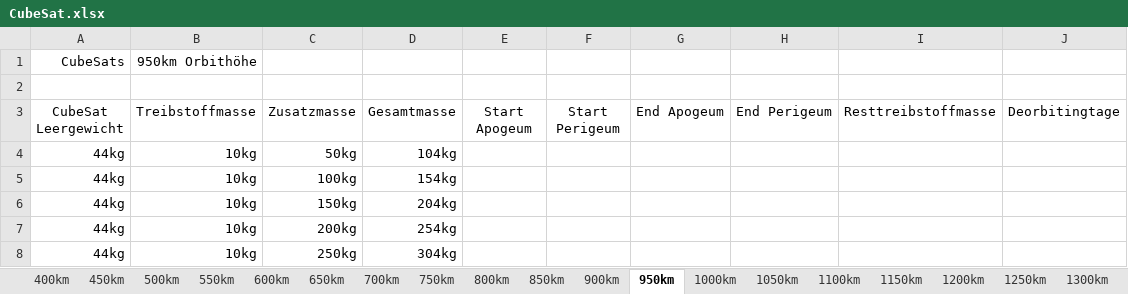
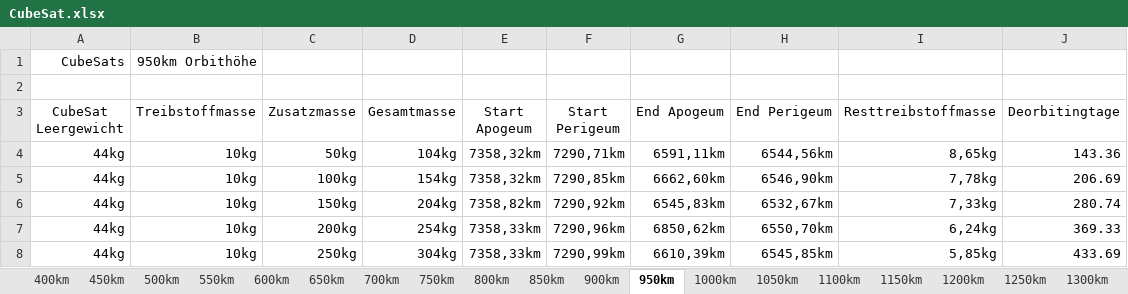
Before and after one commit to MarcStr/CubeSat-Based_ADR_Projekt_SoSe2019, an Excel workbook: GMAT/CubeSat.xlsx, sheet 950km, drawn as a sheet; only a part is shown; values as stored, in another font and other column widths than the file's, no borders; the diff covers the shown part only; the diff names each change by its address in the sheet, - before the commit and + after, or states it on an @@ line.

```diff
--- a/GMAT/CubeSat.xlsx (sheet 950km)
+++ b/GMAT/CubeSat.xlsx (sheet 950km)
-E4:E5 (Start Apogeum): (empty)
+E4:E5 (Start Apogeum): 7358,32km
-F4 (Start Perigeum): (empty)
+F4 (Start Perigeum): 7290,71km
-G4 (End Apogeum): (empty)
+G4 (End Apogeum): 6591,11km
-H4 (End Perigeum): (empty)
+H4 (End Perigeum): 6544,56km
-I4 (Resttreibstoffmasse): (empty)
+I4 (Resttreibstoffmasse): 8,65kg
-J4 (Deorbitingtage): (empty)
+J4 (Deorbitingtage): 143.36
-F5 (Start Perigeum): (empty)
+F5 (Start Perigeum): 7290,85km
-G5 (End Apogeum): (empty)
+G5 (End Apogeum): 6662,60km
-H5 (End Perigeum): (empty)
+H5 (End Perigeum): 6546,90km
-I5 (Resttreibstoffmasse): (empty)
+I5 (Resttreibstoffmasse): 7,78kg
-J5 (Deorbitingtage): (empty)
+J5 (Deorbitingtage): 206.69
-E6 (Start Apogeum): (empty)
+E6 (Start Apogeum): 7358,82km
-F6 (Start Perigeum): (empty)
+F6 (Start Perigeum): 7290,92km
-G6 (End Apogeum): (empty)
+G6 (End Apogeum): 6545,83km
-H6 (End Perigeum): (empty)
+H6 (End Perigeum): 6532,67km
-I6 (Resttreibstoffmasse): (empty)
+I6 (Resttreibstoffmasse): 7,33kg
-J6 (Deorbitingtage): (empty)
+J6 (Deorbitingtage): 280.74
-E7:E8 (Start Apogeum): (empty)
+E7:E8 (Start Apogeum): 7358,33km
-F7 (Start Perigeum): (empty)
+F7 (Start Perigeum): 7290,96km
-G7 (End Apogeum): (empty)
+G7 (End Apogeum): 6850,62km
-H7 (End Perigeum): (empty)
+H7 (End Perigeum): 6550,70km
-I7 (Resttreibstoffmasse): (empty)
+I7 (Resttreibstoffmasse): 6,24kg
-J7 (Deorbitingtage): (empty)
+J7 (Deorbitingtage): 369.33
-F8 (Start Perigeum): (empty)
+F8 (Start Perigeum): 7290,99km
-G8 (End Apogeum): (empty)
+G8 (End Apogeum): 6610,39km
-H8 (End Perigeum): (empty)
+H8 (End Perigeum): 6545,85km
-I8 (Resttreibstoffmasse): (empty)
+I8 (Resttreibstoffmasse): 5,85kg
-J8 (Deorbitingtage): (empty)
+J8 (Deorbitingtage): 433.69
```
Also changed, not shown: 36 edited cells elsewhere in this sheet, sheet 850km, sheet 800km, sheet 900km, sheet 750km, sheet 700km.
